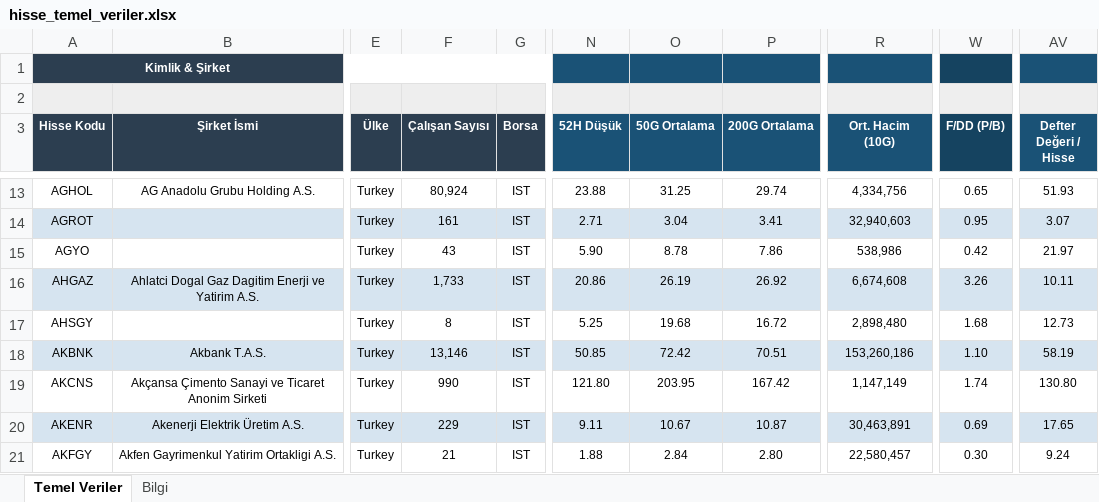
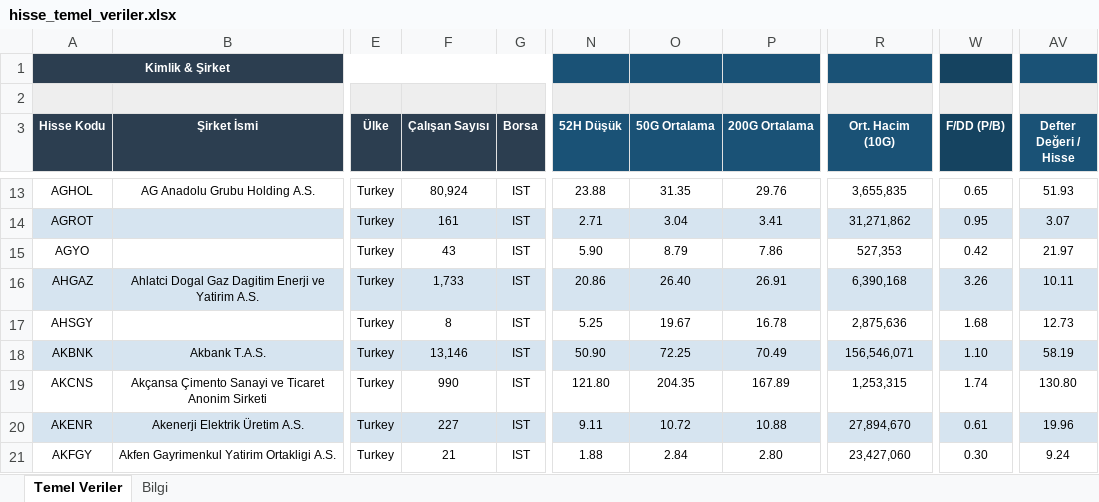
Before and after one commit to fkcengizhan-crypto/ghtvt, an Excel workbook: hisse_temel_veriler.xlsx, sheet Temel Veriler, drawn as a sheet; only a part is shown, gaps mark what is left out; values as stored, in another font and other column widths than the file's, no borders; the diff covers the shown part only; the diff names each change by its address in the sheet, - before the commit and + after, or states it on an @@ line.

```diff
--- a/hisse_temel_veriler.xlsx (sheet Temel Veriler)
+++ b/hisse_temel_veriler.xlsx (sheet Temel Veriler)
-O13 (50G Ortalama): 31.25
+O13 (50G Ortalama): 31.35
-P13 (200G Ortalama): 29.74
+P13 (200G Ortalama): 29.76
-R13 (Ort. Hacim (10G)): 4,334,756
+R13 (Ort. Hacim (10G)): 3,655,835
-R14 (Ort. Hacim (10G)): 32,940,603
+R14 (Ort. Hacim (10G)): 31,271,862
-O15 (50G Ortalama): 8.78
+O15 (50G Ortalama): 8.79
-R15 (Ort. Hacim (10G)): 538,986
+R15 (Ort. Hacim (10G)): 527,353
-O16 (50G Ortalama): 26.19
+O16 (50G Ortalama): 26.40
-P16 (200G Ortalama): 26.92
+P16 (200G Ortalama): 26.91
-R16 (Ort. Hacim (10G)): 6,674,608
+R16 (Ort. Hacim (10G)): 6,390,168
-O17 (50G Ortalama): 19.68
+O17 (50G Ortalama): 19.67
-P17 (200G Ortalama): 16.72
+P17 (200G Ortalama): 16.78
-R17 (Ort. Hacim (10G)): 2,898,480
+R17 (Ort. Hacim (10G)): 2,875,636
-N18 (52H Düşük): 50.85
+N18 (52H Düşük): 50.90
-O18 (50G Ortalama): 72.42
+O18 (50G Ortalama): 72.25
-P18 (200G Ortalama): 70.51
+P18 (200G Ortalama): 70.49
-R18 (Ort. Hacim (10G)): 153,260,186
+R18 (Ort. Hacim (10G)): 156,546,071
-O19 (50G Ortalama): 203.95
+O19 (50G Ortalama): 204.35
-P19 (200G Ortalama): 167.42
+P19 (200G Ortalama): 167.89
-R19 (Ort. Hacim (10G)): 1,147,149
+R19 (Ort. Hacim (10G)): 1,253,315
-F20 (Çalışan Sayısı): 229
+F20 (Çalışan Sayısı): 227
-O20 (50G Ortalama): 10.67
+O20 (50G Ortalama): 10.72
-P20 (200G Ortalama): 10.87
+P20 (200G Ortalama): 10.88
-R20 (Ort. Hacim (10G)): 30,463,891
+R20 (Ort. Hacim (10G)): 27,894,670
-W20 (F/DD (P/B)): 0.69
+W20 (F/DD (P/B)): 0.61
-AV20 (Defter Değeri / Hisse): 17.65
+AV20 (Defter Değeri / Hisse): 19.96
-R21 (Ort. Hacim (10G)): 22,580,457
+R21 (Ort. Hacim (10G)): 23,427,060
```
Also changed, not shown: 1737 edited cells and cell formats elsewhere in this sheet, sheet Bilgi, 2 other files.
